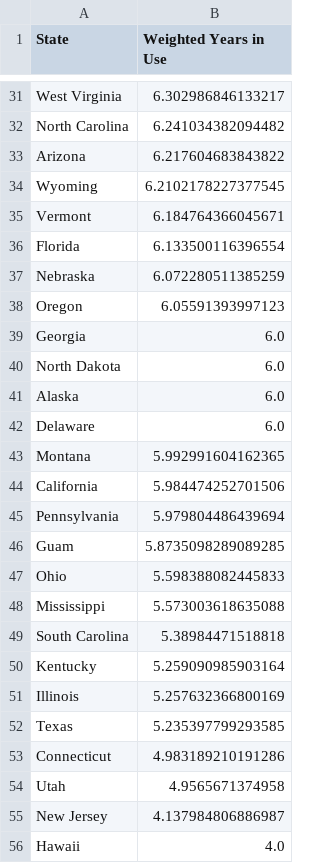
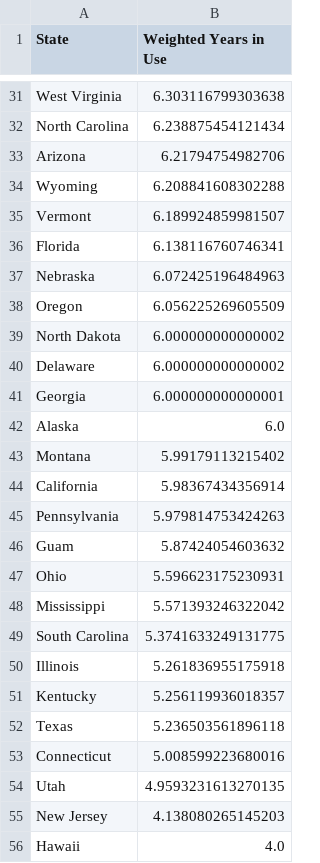
Before and after one commit to Bipartisan-Policy-Center/voting-equipment, a CSV file: data/weighted_avg_equipment_age_by_state_2026.csv, drawn as a sheet; only a part is shown, gaps mark what is left out; removed rows and columns are numbered as before the commit, all else as after; the diff covers the shown part only; the diff names each change by its address in the sheet, - before the commit and + after, or states it on an @@ line.

```diff
--- a/data/weighted_avg_equipment_age_by_state_2026.csv
+++ b/data/weighted_avg_equipment_age_by_state_2026.csv
-B31 (Weighted Years in Use): 6.302986846133217
+B31 (Weighted Years in Use): 6.303116799303638
-B32 (Weighted Years in Use): 6.241034382094482
+B32 (Weighted Years in Use): 6.238875454121434
-B33 (Weighted Years in Use): 6.217604683843822
+B33 (Weighted Years in Use): 6.21794754982706
-B34 (Weighted Years in Use): 6.2102178227377545
+B34 (Weighted Years in Use): 6.208841608302288
-B35 (Weighted Years in Use): 6.184764366045671
+B35 (Weighted Years in Use): 6.189924859981507
-B36 (Weighted Years in Use): 6.133500116396554
+B36 (Weighted Years in Use): 6.138116760746341
-B37 (Weighted Years in Use): 6.072280511385259
+B37 (Weighted Years in Use): 6.072425196484963
-B38 (Weighted Years in Use): 6.05591393997123
+B38 (Weighted Years in Use): 6.056225269605509
-row 39: Georgia | 6.0
-B39 (Weighted Years in Use): 6.0
+B39 (Weighted Years in Use): 6.000000000000002
+row 40: Delaware | 6.000000000000002
+row 41: Georgia | 6.000000000000001
-row 42: Delaware | 6.0
-B43 (Weighted Years in Use): 5.992991604162365
+B43 (Weighted Years in Use): 5.99179113215402
-B44 (Weighted Years in Use): 5.984474252701506
+B44 (Weighted Years in Use): 5.98367434356914
-B45 (Weighted Years in Use): 5.979804486439694
+B45 (Weighted Years in Use): 5.979814753424263
-B46 (Weighted Years in Use): 5.8735098289089285
+B46 (Weighted Years in Use): 5.87424054603632
-B47 (Weighted Years in Use): 5.598388082445833
+B47 (Weighted Years in Use): 5.596623175230931
-B48 (Weighted Years in Use): 5.573003618635088
+B48 (Weighted Years in Use): 5.571393246322042
-B49 (Weighted Years in Use): 5.38984471518818
+B49 (Weighted Years in Use): 5.3741633249131775
-row 50: Kentucky | 5.259090985903164
-B50 (Weighted Years in Use): 5.257632366800169
+B50 (Weighted Years in Use): 5.261836955175918
+row 51: Kentucky | 5.256119936018357
-B52 (Weighted Years in Use): 5.235397799293585
+B52 (Weighted Years in Use): 5.236503561896118
-B53 (Weighted Years in Use): 4.983189210191286
+B53 (Weighted Years in Use): 5.008599223680016
-B54 (Weighted Years in Use): 4.9565671374958
+B54 (Weighted Years in Use): 4.9593231613270135
-B55 (Weighted Years in Use): 4.137984806886987
+B55 (Weighted Years in Use): 4.138080265145203
```
Also changed, not shown: 1 added row, 1 removed row and 24 edited cells elsewhere in this file, data/equipment_ages_by_registered_voters.csv, 8 other files.
